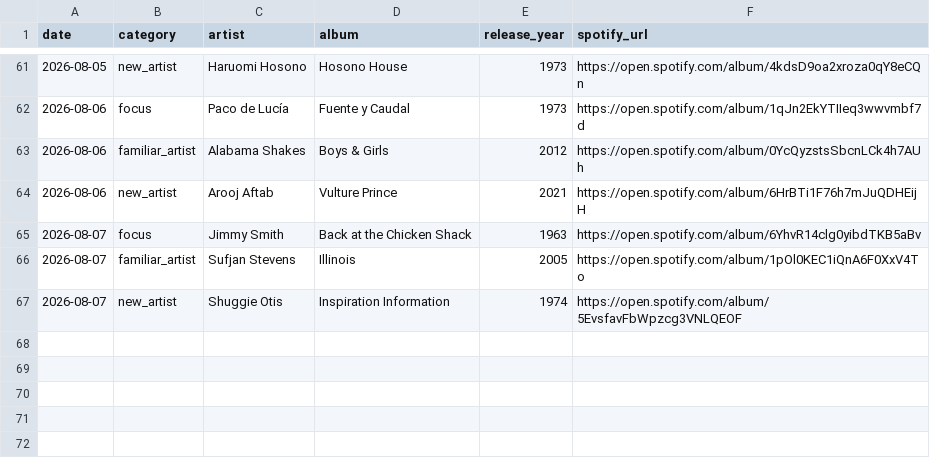
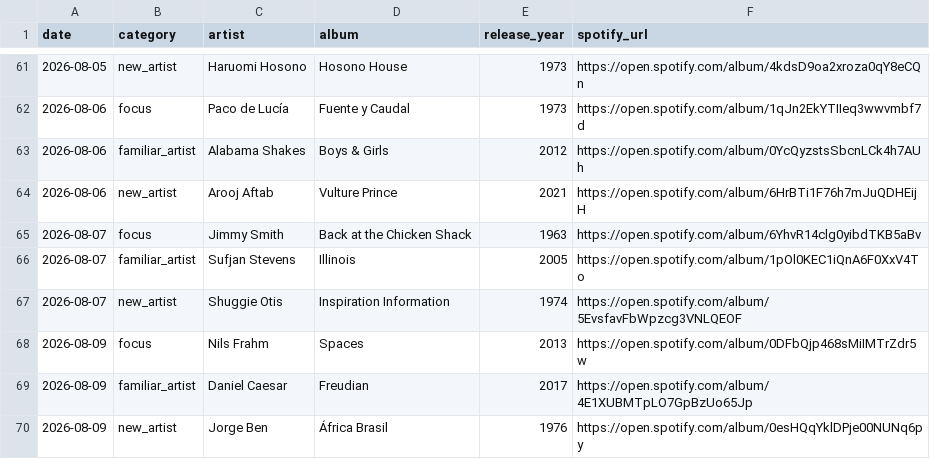
Before and after one commit to mschachner/ultrafilter, a CSV file: recommendation_history.csv, drawn as a sheet; only a part is shown, gaps mark what is left out; the diff names each change by its address in the sheet, - before the commit and + after, or states it on an @@ line.

```diff
--- a/recommendation_history.csv
+++ b/recommendation_history.csv
+row 68: 2026-08-09 | focus | Nils Frahm | Spaces | 2013 | https://open.spotify.com/album/0DFbQjp468sMiIMTrZdr5w
+row 69: 2026-08-09 | familiar_artist | Daniel Caesar | Freudian | 2017 | https://open.spotify.com/album/4E1XUBMTpLO7GpBzUo65Jp
+row 70: 2026-08-09 | new_artist | Jorge Ben | África Brasil | 1976 | https://open.spotify.com/album/0esHQqYklDPje00NUNq6py
```
Also changed, not shown: 1 other file.
